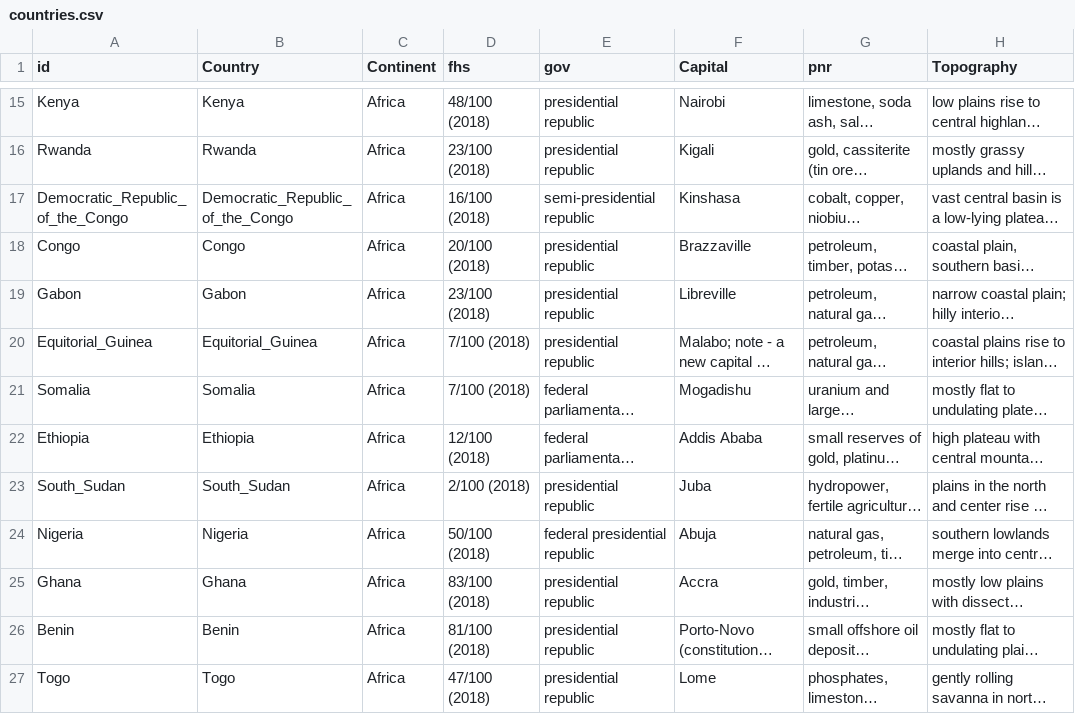
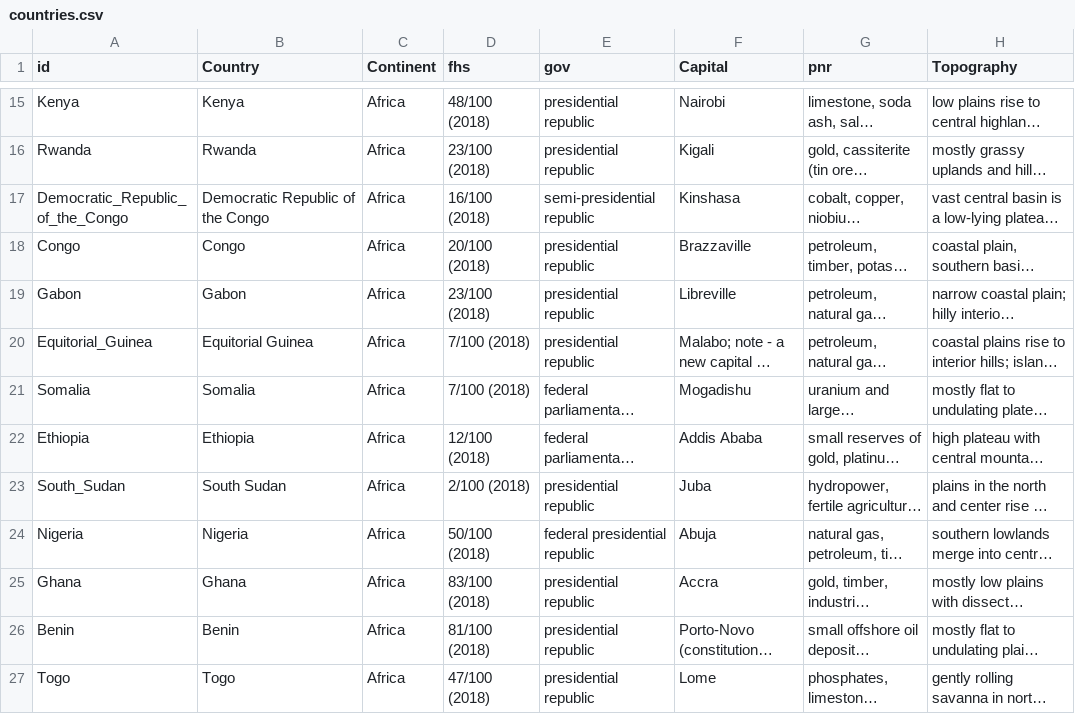
Before and after one commit to byuitechops/d3-countries, a CSV file: countries.csv, drawn as a sheet; only a part is shown, gaps mark what is left out; long unchanged cells end in …; the diff covers the shown part only; the diff names each change by its address in the sheet, - before the commit and + after, or states it on an @@ line.

Commit message:
fix countries

```diff
--- a/countries.csv
+++ b/countries.csv
-B17 (Country): Democratic_Republic_of_the_Congo
+B17 (Country): Democratic Republic of the Congo
-B20 (Country): Equitorial_Guinea
+B20 (Country): Equitorial Guinea
-B23 (Country): South_Sudan
+B23 (Country): South Sudan
```
Also changed, not shown: 16 edited cells elsewhere in this file.
